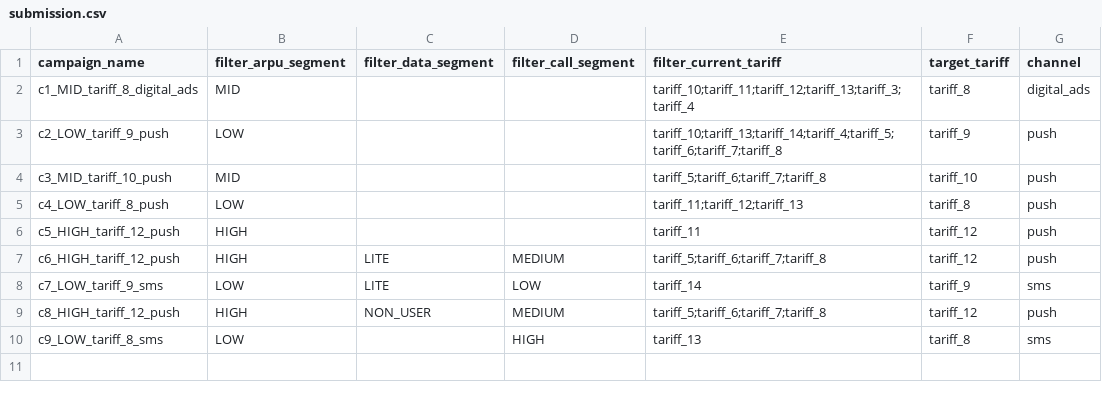
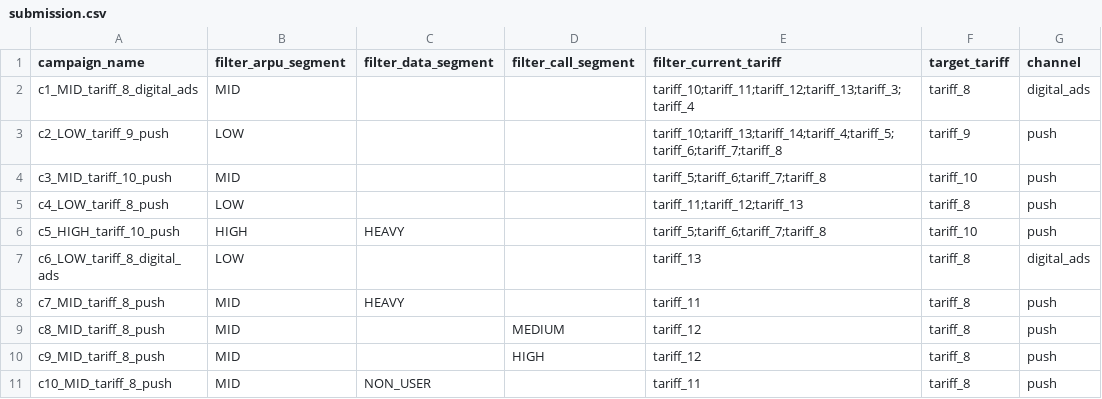
Before and after one commit to BAITC-Hacks/hack-1bf1c5f3-wai, a CSV file: challenges/beeline-tariff-campaigns/submission.csv, drawn as a sheet.

```diff
--- a/challenges/beeline-tariff-campaigns/submission.csv
+++ b/challenges/beeline-tariff-campaigns/submission.csv
@@ -5,6 +5,7 @@ c3_MID_tariff_10_push,MID,,,tariff_5;tariff_6;tariff_7;tariff_8,tariff_10,push
 c4_LOW_tariff_8_push,LOW,,,tariff_11;tariff_12;tariff_13,tariff_8,push
-c5_HIGH_tariff_12_push,HIGH,,,tariff_11,tariff_12,push
-c6_HIGH_tariff_12_push,HIGH,LITE,MEDIUM,tariff_5;tariff_6;tariff_7;tariff_8,tariff_12,push
-c7_LOW_tariff_9_sms,LOW,LITE,LOW,tariff_14,tariff_9,sms
-c8_HIGH_tariff_12_push,HIGH,NON_USER,MEDIUM,tariff_5;tariff_6;tariff_7;tariff_8,tariff_12,push
-c9_LOW_tariff_8_sms,LOW,,HIGH,tariff_13,tariff_8,sms
+c5_HIGH_tariff_10_push,HIGH,HEAVY,,tariff_5;tariff_6;tariff_7;tariff_8,tariff_10,push
+c6_LOW_tariff_8_digital_ads,LOW,,,tariff_13,tariff_8,digital_ads
+c7_MID_tariff_8_push,MID,HEAVY,,tariff_11,tariff_8,push
+c8_MID_tariff_8_push,MID,,MEDIUM,tariff_12,tariff_8,push
+c9_MID_tariff_8_push,MID,,HIGH,tariff_12,tariff_8,push
+c10_MID_tariff_8_push,MID,NON_USER,,tariff_11,tariff_8,push
```
Also changed, not shown: 4 other files.
